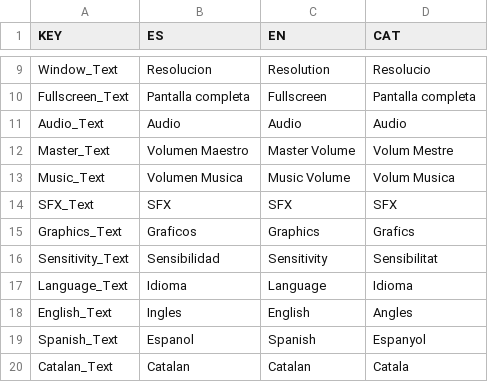
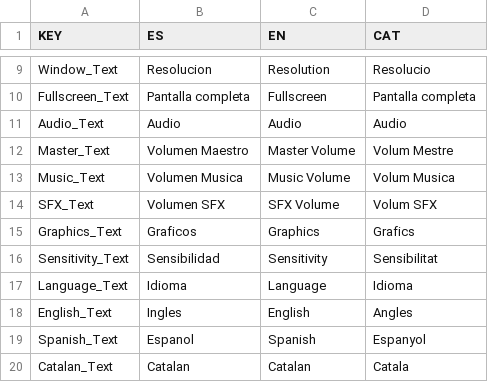
Before and after one commit to Public0Static1Void/2025_unity_verticalslice, a CSV file: Marks Unleashed/Assets/Resources/idioms.csv, drawn as a sheet; only a part is shown, gaps mark what is left out.

```diff
--- a/Marks Unleashed/Assets/Resources/idioms.csv
+++ b/Marks Unleashed/Assets/Resources/idioms.csv
@@ -13,3 +13,3 @@ Master_Text,Volumen Maestro,Master Volume,Volum Mestre
 Music_Text,Volumen Musica,Music Volume,Volum Musica
-SFX_Text,SFX,SFX,SFX
+SFX_Text,Volumen SFX,SFX Volume,Volum SFX
 Graphics_Text,Graficos,Graphics,Grafics
```
Also changed, not shown: 10 other files.
